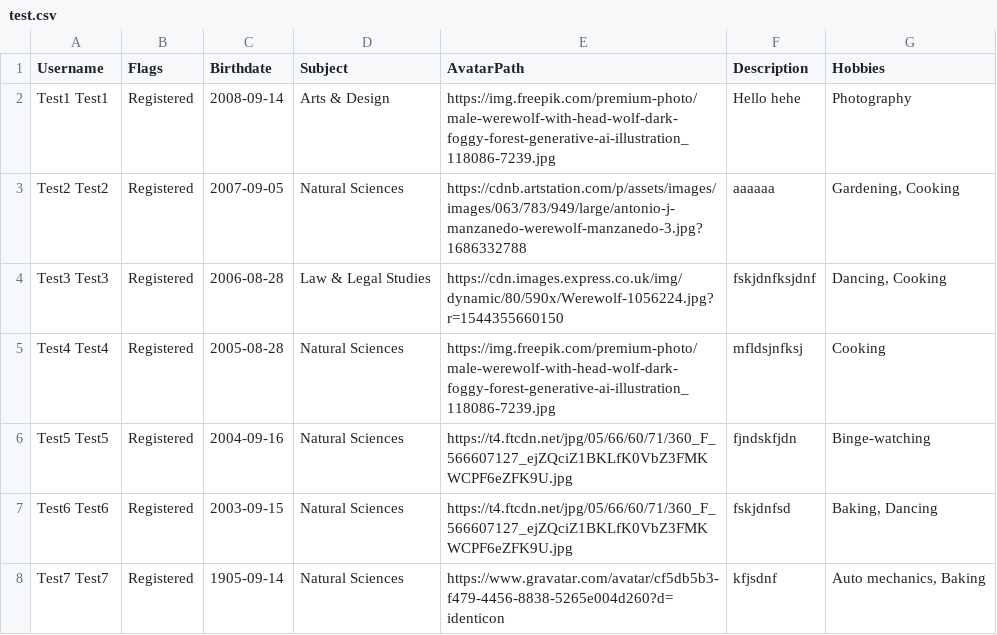
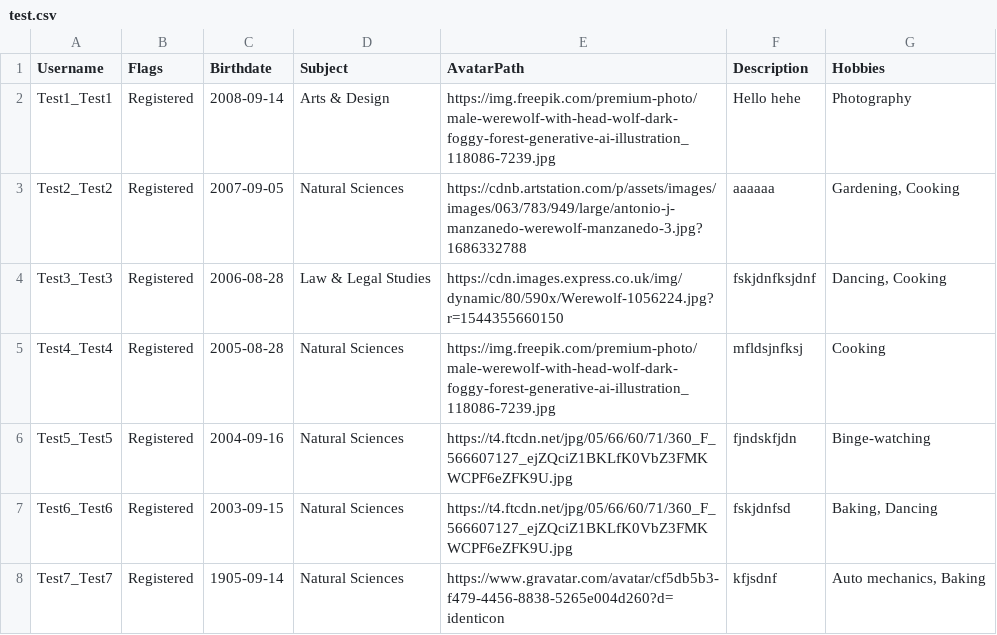
Before and after one commit to imbieras/psi-2023-lab, a CSV file: StudyBuddy/test.csv, drawn as a sheet.

```diff
--- a/StudyBuddy/test.csv
+++ b/StudyBuddy/test.csv
@@ -1,8 +1,8 @@
 Username;Flags;Birthdate;Subject;AvatarPath;Description;Hobbies
-Test1 Test1;Registered;2008-09-14;Arts & Design;https://img.freepik.com/premium-photo/male-werewolf-with-head-wolf-dark-foggy-forest-generative-ai-illustration_118086-7239.jpg;"Hello hehe";"Photography"
-Test2 Test2;Registered;2007-09-05;Natural Sciences;https://cdnb.artstation.com/p/assets/images/images/063/783/949/large/antonio-j-manzanedo-werewolf-manzanedo-3.jpg?1686332788;"aaaaaa";"Gardening, Cooking"
-Test3 Test3;Registered;2006-08-28;Law & Legal Studies;https://cdn.images.express.co.uk/img/dynamic/80/590x/Werewolf-1056224.jpg?r=1544355660150;"fskjdnfksjdnf";"Dancing, Cooking"
-Test4 Test4;Registered;2005-08-28;Natural Sciences;https://img.freepik.com/premium-photo/male-werewolf-with-head-wolf-dark-foggy-forest-generative-ai-illustration_118086-7239.jpg;"mfldsjnfksj";"Cooking"
-Test5 Test5;Registered;2004-09-16;Natural Sciences;https://t4.ftcdn.net/jpg/05/66/60/71/360_F_566607127_ejZQciZ1BKLfK0VbZ3FMKWCPF6eZFK9U.jpg;"fjndskfjdn";"Binge-watching"
-Test6 Test6;Registered;2003-09-15;Natural Sciences;https://t4.ftcdn.net/jpg/05/66/60/71/360_F_566607127_ejZQciZ1BKLfK0VbZ3FMKWCPF6eZFK9U.jpg;"fskjdnfsd";"Baking, Dancing"
-Test7 Test7;Registered;1905-09-14;Natural Sciences;https://www.gravatar.com/avatar/cf5db5b3-f479-4456-8838-5265e004d260?d=identicon;"kfjsdnf";"Auto mechanics, Baking"
+Test1_Test1;Registered;2008-09-14;Arts & Design;https://img.freepik.com/premium-photo/male-werewolf-with-head-wolf-dark-foggy-forest-generative-ai-illustration_118086-7239.jpg;"Hello hehe";"Photography"
+Test2_Test2;Registered;2007-09-05;Natural Sciences;https://cdnb.artstation.com/p/assets/images/images/063/783/949/large/antonio-j-manzanedo-werewolf-manzanedo-3.jpg?1686332788;"aaaaaa";"Gardening, Cooking"
+Test3_Test3;Registered;2006-08-28;Law & Legal Studies;https://cdn.images.express.co.uk/img/dynamic/80/590x/Werewolf-1056224.jpg?r=1544355660150;"fskjdnfksjdnf";"Dancing, Cooking"
+Test4_Test4;Registered;2005-08-28;Natural Sciences;https://img.freepik.com/premium-photo/male-werewolf-with-head-wolf-dark-foggy-forest-generative-ai-illustration_118086-7239.jpg;"mfldsjnfksj";"Cooking"
+Test5_Test5;Registered;2004-09-16;Natural Sciences;https://t4.ftcdn.net/jpg/05/66/60/71/360_F_566607127_ejZQciZ1BKLfK0VbZ3FMKWCPF6eZFK9U.jpg;"fjndskfjdn";"Binge-watching"
+Test6_Test6;Registered;2003-09-15;Natural Sciences;https://t4.ftcdn.net/jpg/05/66/60/71/360_F_566607127_ejZQciZ1BKLfK0VbZ3FMKWCPF6eZFK9U.jpg;"fskjdnfsd";"Baking, Dancing"
+Test7_Test7;Registered;1905-09-14;Natural Sciences;https://www.gravatar.com/avatar/cf5db5b3-f479-4456-8838-5265e004d260?d=identicon;"kfjsdnf";"Auto mechanics, Baking"
```
Also changed, not shown: 3 other files.
